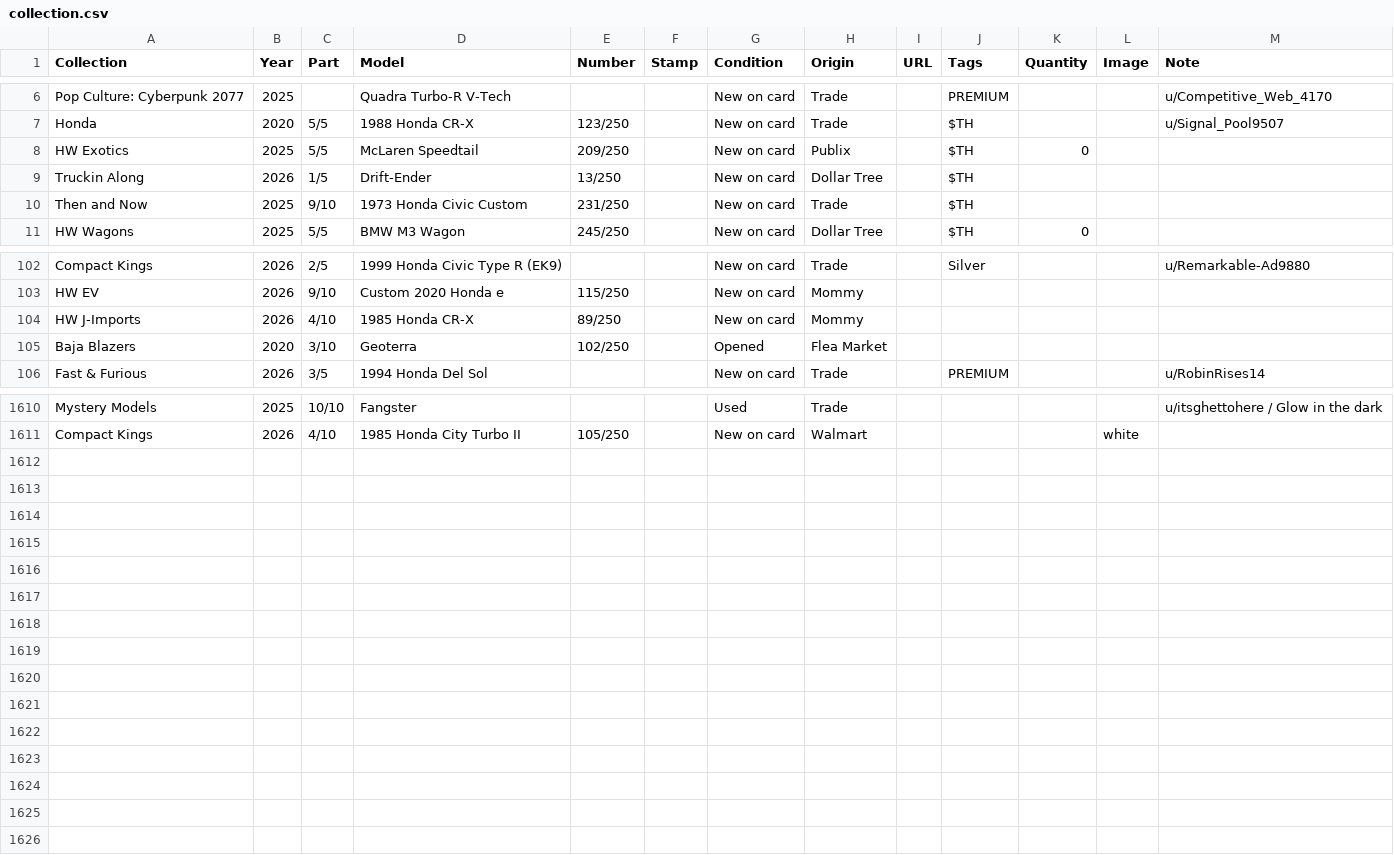
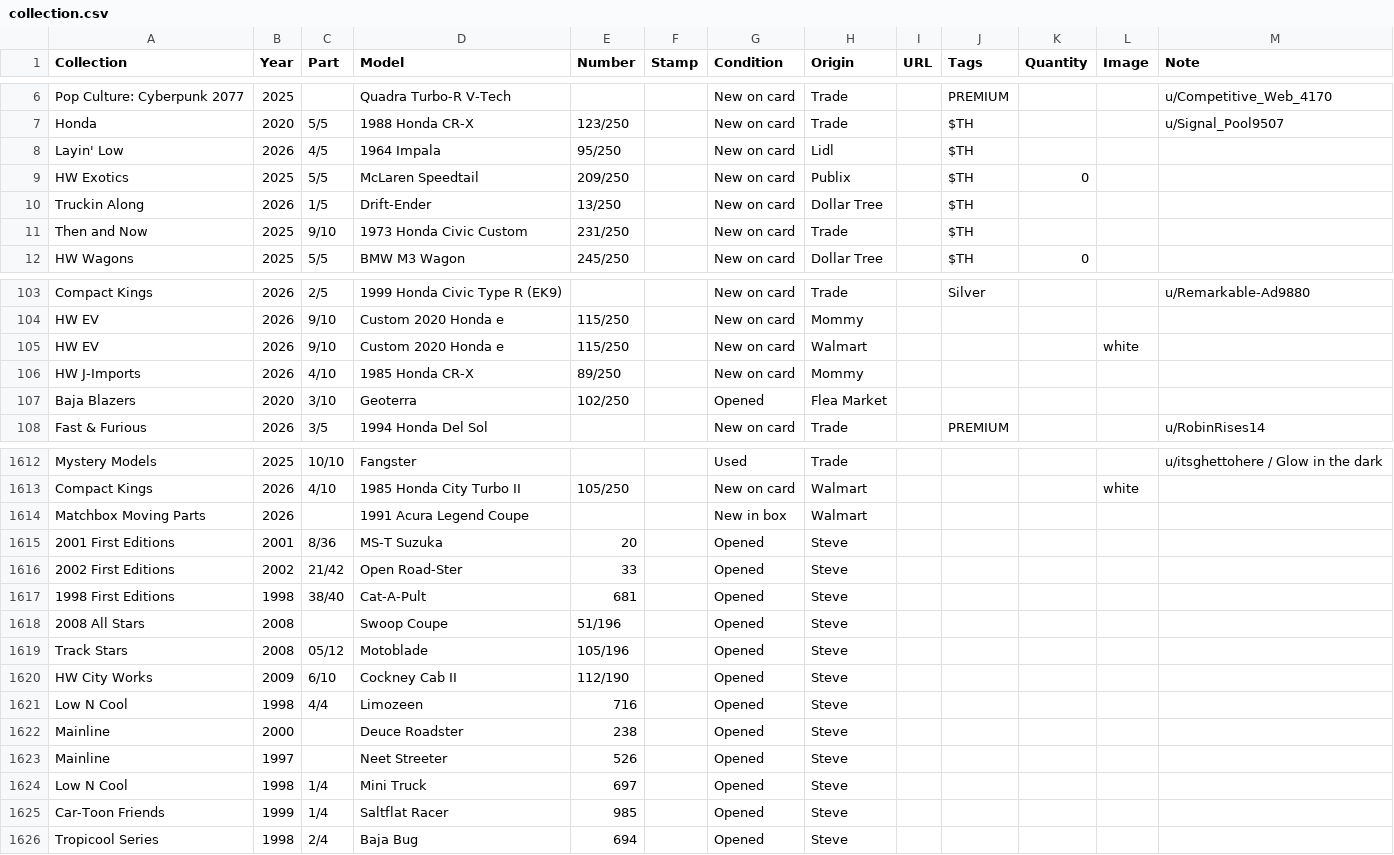
Before and after one commit to TotKindGott/totkindgott.GitHub.io, a CSV file: collection.csv, drawn as a sheet; only a part is shown, gaps mark what is left out.

Commit message:
collection update with photos

```diff
--- a/collection.csv
+++ b/collection.csv
@@ -7,2 +7,3 @@ Pop Culture: Cyberpunk 2077,2025,,Quadra Turbo-R V-Tech,,,New on card,Trade,,PRE
 Honda,2020,5/5,1988 Honda CR-X,123/250,,New on card,Trade,,$TH,,,u/Signal_Pool9507
+Layin' Low,2026,4/5,1964 Impala,95/250,,New on card,Lidl,,$TH,,,
 HW Exotics,2025,5/5,McLaren Speedtail,209/250,,New on card,Publix,,$TH,0,,
@@ -103,2 +104,3 @@ Compact Kings,2026,2/5,1999 Honda Civic Type R (EK9),,,New on card,Trade,,Silver
 HW EV,2026,9/10,Custom 2020 Honda e,115/250,,New on card,Mommy,,,,,
+HW EV,2026,9/10,Custom 2020 Honda e,115/250,,New on card,Walmart,,,,white,
 HW J-Imports,2026,4/10,1985 Honda CR-X,89/250,,New on card,Mommy,,,,,
@@ -1611 +1613,14 @@ Mystery Models,2025,10/10,Fangster,,,Used,Trade,,,,,u/itsghettohere / Glow in th
 Compact Kings,2026,4/10,1985 Honda City Turbo II,105/250,,New on card,Walmart,,,,white,
+Matchbox Moving Parts,2026,,1991 Acura Legend Coupe,,,New in box,Walmart,,,,,
+2001 First Editions,2001,8/36,MS-T Suzuka,20,,Opened,Steve,,,,,
+2002 First Editions,2002,21/42,Open Road-Ster,33,,Opened,Steve,,,,,
+1998 First Editions,1998,38/40,Cat-A-Pult,681,,Opened,Steve,,,,,
+2008 All Stars,2008,,Swoop Coupe,51/196,,Opened,Steve,,,,,
+Track Stars,2008,05/12,Motoblade,105/196,,Opened,Steve,,,,,
+HW City Works,2009,6/10,Cockney Cab II,112/190,,Opened,Steve,,,,,
+Low N Cool,1998,4/4,Limozeen,716,,Opened,Steve,,,,,
+Mainline,2000,,Deuce Roadster,238,,Opened,Steve,,,,,
+Mainline,1997,,Neet Streeter,526,,Opened,Steve,,,,,
+Low N Cool,1998,1/4,Mini Truck,697,,Opened,Steve,,,,,
+Car-Toon Friends,1999,1/4,Saltflat Racer,985,,Opened,Steve,,,,,
+Tropicool Series,1998,2/4,Baja Bug,694,,Opened,Steve,,,,,
```
Also changed, not shown: 37 other files.
